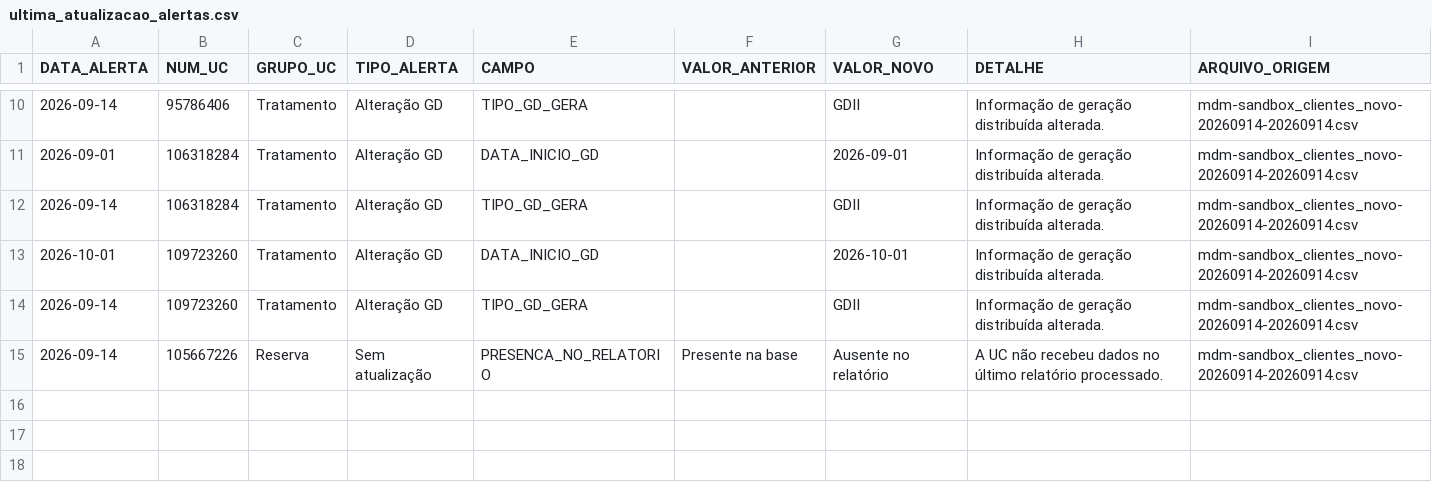
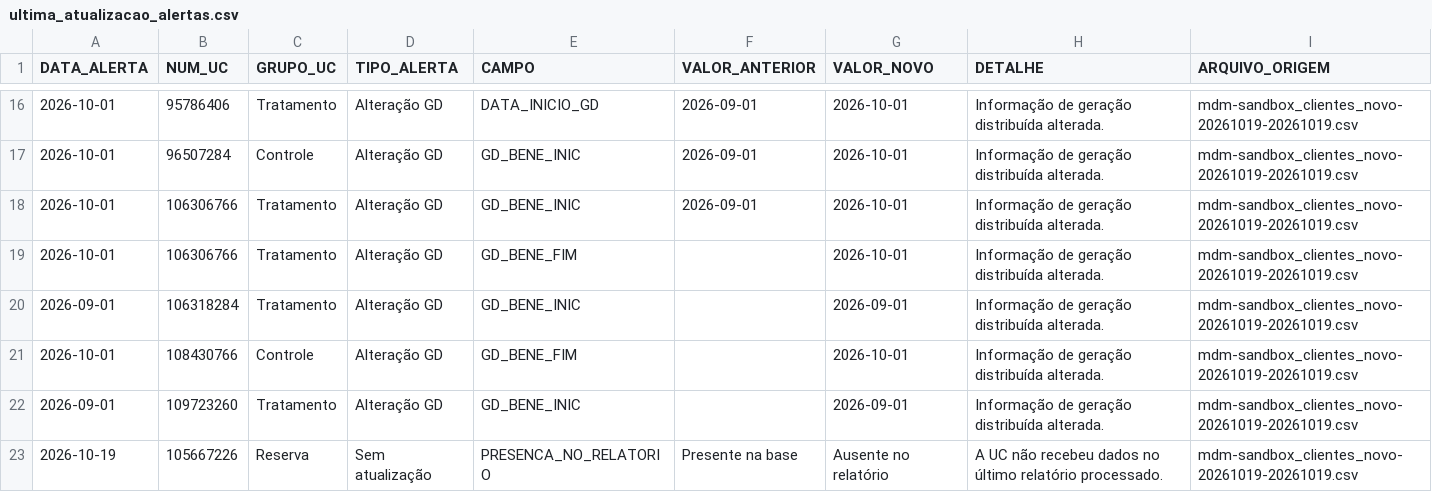
Before and after one commit to Cazelli/BI-Cadastro, a CSV file: data/ultima_atualizacao_alertas.csv, drawn as a sheet; only a part is shown, gaps mark what is left out; the diff covers the shown part only.

```diff
--- a/data/ultima_atualizacao_alertas.csv
+++ b/data/ultima_atualizacao_alertas.csv
@@ -10,6 +16,8 @@
-2026-09-14,95786406,Tratamento,Alteração GD,TIPO_GD_GERA,,GDII,Informação de geração distribuída alterada.,mdm-sandbox_clientes_novo-20260914-20260914.csv
-2026-09-01,106318284,Tratamento,Alteração GD,DATA_INICIO_GD,,2026-09-01,Informação de geração distribuída alterada.,mdm-sandbox_clientes_novo-20260914-20260914.csv
-2026-09-14,106318284,Tratamento,Alteração GD,TIPO_GD_GERA,,GDII,Informação de geração distribuída alterada.,mdm-sandbox_clientes_novo-20260914-20260914.csv
-2026-10-01,109723260,Tratamento,Alteração GD,DATA_INICIO_GD,,2026-10-01,Informação de geração distribuída alterada.,mdm-sandbox_clientes_novo-20260914-20260914.csv
-2026-09-14,109723260,Tratamento,Alteração GD,TIPO_GD_GERA,,GDII,Informação de geração distribuída alterada.,mdm-sandbox_clientes_novo-20260914-20260914.csv
-2026-09-14,105667226,Reserva,Sem atualização,PRESENCA_NO_RELATORIO,Presente na base,Ausente no relatório,A UC não recebeu dados no último relatório processado.,mdm-sandbox_clientes_novo-20260914-20260914.csv
+2026-10-01,95786406,Tratamento,Alteração GD,DATA_INICIO_GD,2026-09-01,2026-10-01,Informação de geração distribuída alterada.,mdm-sandbox_clientes_novo-20261019-20261019.csv
+2026-10-01,96507284,Controle,Alteração GD,GD_BENE_INIC,2026-09-01,2026-10-01,Informação de geração distribuída alterada.,mdm-sandbox_clientes_novo-20261019-20261019.csv
+2026-10-01,106306766,Tratamento,Alteração GD,GD_BENE_INIC,2026-09-01,2026-10-01,Informação de geração distribuída alterada.,mdm-sandbox_clientes_novo-20261019-20261019.csv
+2026-10-01,106306766,Tratamento,Alteração GD,GD_BENE_FIM,,2026-10-01,Informação de geração distribuída alterada.,mdm-sandbox_clientes_novo-20261019-20261019.csv
+2026-09-01,106318284,Tratamento,Alteração GD,GD_BENE_INIC,,2026-09-01,Informação de geração distribuída alterada.,mdm-sandbox_clientes_novo-20261019-20261019.csv
+2026-10-01,108430766,Controle,Alteração GD,GD_BENE_FIM,,2026-10-01,Informação de geração distribuída alterada.,mdm-sandbox_clientes_novo-20261019-20261019.csv
+2026-09-01,109723260,Tratamento,Alteração GD,GD_BENE_INIC,,2026-09-01,Informação de geração distribuída alterada.,mdm-sandbox_clientes_novo-20261019-20261019.csv
+2026-10-19,105667226,Reserva,Sem atualização,PRESENCA_NO_RELATORIO,Presente na base,Ausente no relatório,A UC não recebeu dados no último relatório processado.,mdm-sandbox_clientes_novo-20261019-20261019.csv
```
Also changed, not shown: 7 added rows, 1 removed row and 34 edited cells elsewhere in this file, base_consolidada_BI.csv, data/historico_alertas.csv, 1 other file.
